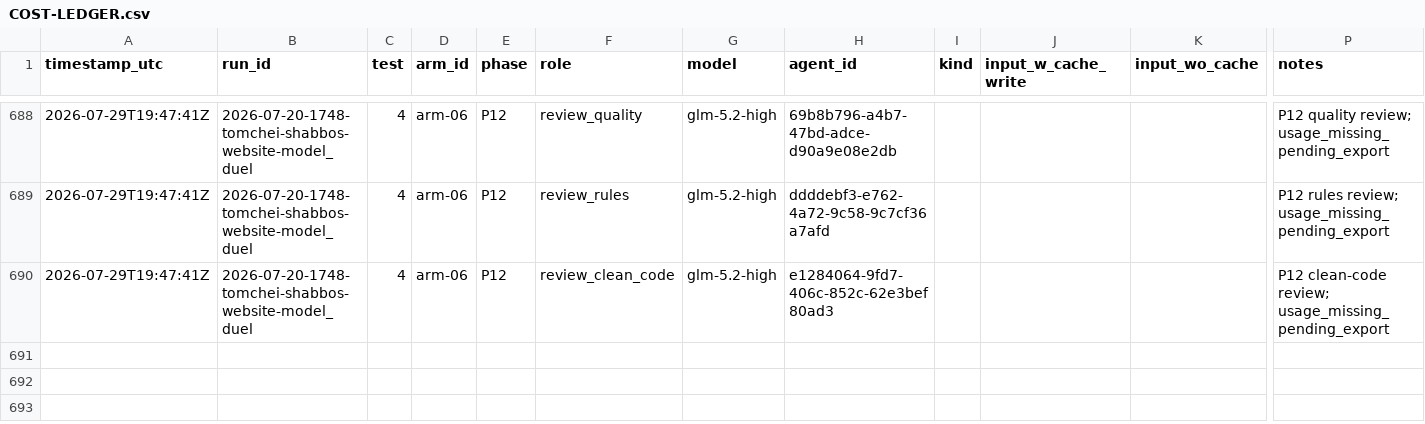
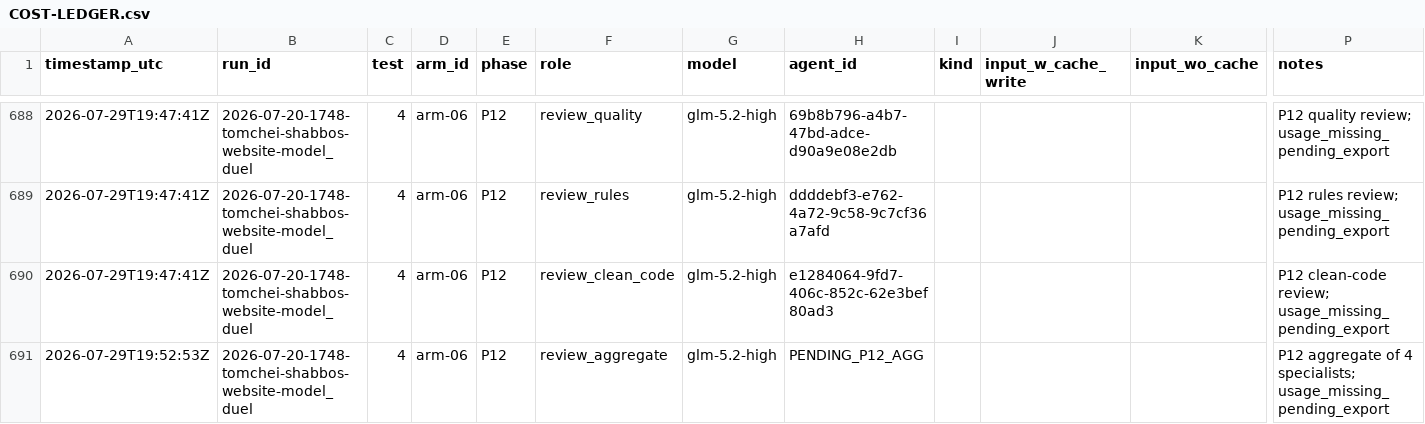
Before and after one commit to mennyg19-cmyk/master-model-duel, a CSV file: runs/2026-07-20-1748-tomchei-shabbos-website-model_duel/results/COST-LEDGER.csv, drawn as a sheet; only a part is shown, gaps mark what is left out; rows hold the shown columns only; the diff names each change by its address in the sheet, - before the commit and + after, or states it on an @@ line.

Commit message:
Duel tomchei-shabbos: arm-06 P12 specialist reviews
Four glm P12 reviews on disk; aggregate spawn ledgered.

```diff
--- a/runs/2026-07-20-1748-tomchei-shabbos-website-model_duel/results/COST-LEDGER.csv
+++ b/runs/2026-07-20-1748-tomchei-shabbos-website-model_duel/results/COST-LEDGER.csv
+row 691: 2026-07-29T19:52:53Z | 2026-07-20-1748-tomchei-shabbos-website-model_duel | 4 | arm-06 | P12 | review_aggregate | glm-5.2-high | PENDING_P12_AGG |  |  |  | P12 aggregate of 4 specialists; usage_missing_pending_export
```
Also changed, not shown: 4 other files.
